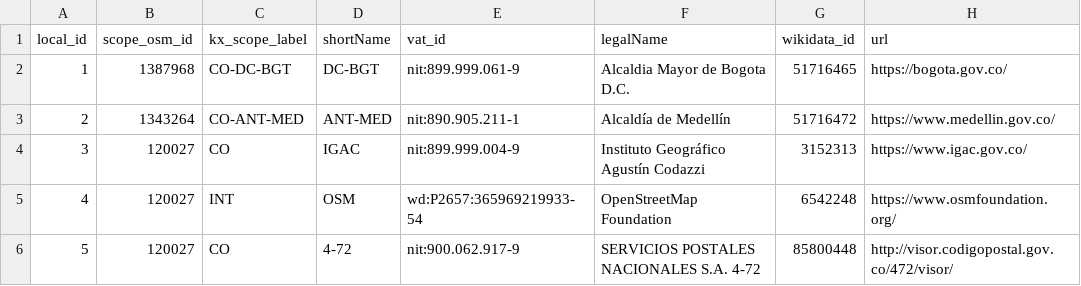
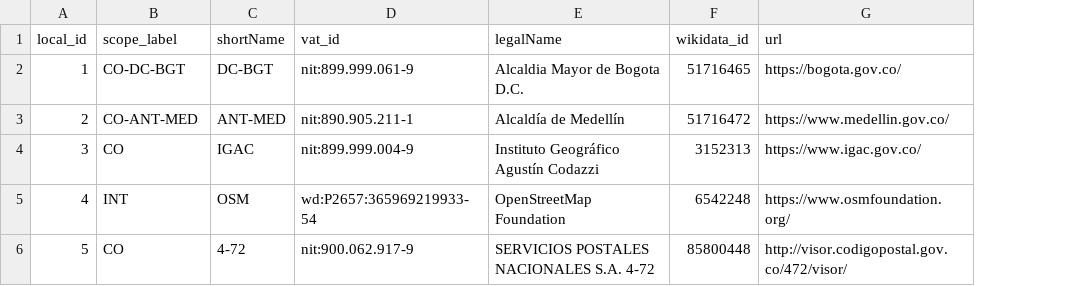
Before and after one commit to digital-guard/preserv-CO, a CSV file: data/donor.csv, drawn as a sheet; removed rows and columns are numbered as before the commit, all else as after; the diff names each change by its address in the sheet, - before the commit and + after, or states it on an @@ line.

Commit message:
Remove scope_osm_id, altera kx_scope_label e escope. digital-guard/preserv#109

```diff
--- a/data/donor.csv
+++ b/data/donor.csv
-column B (scope_osm_id), rows 2-6: 1387968 | 1343264 | 120027 | 120027 | 120027
-B1: kx_scope_label
+B1: scope_label
```
Also changed, not shown: data/donatedPack.csv.
